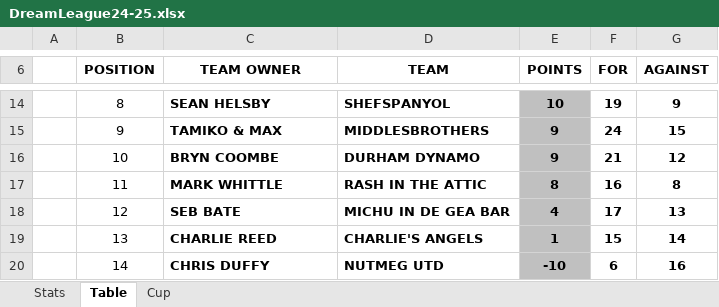
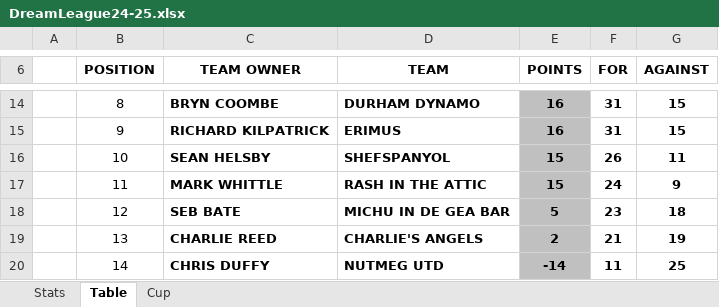
Before and after one commit to sgbstats/dreamleague, an Excel workbook: data/DreamLeague24-25.xlsx, sheet Table, drawn as a sheet; only a part is shown, gaps mark what is left out; values as stored, in another font and other column widths than the file's, no borders; the diff covers the shown part only; the diff names each change by its address in the sheet, - before the commit and + after, or states it on an @@ line.

```diff
--- a/data/DreamLeague24-25.xlsx (sheet Table)
+++ b/data/DreamLeague24-25.xlsx (sheet Table)
-C14 (TEAM OWNER): SEAN HELSBY
+C14 (TEAM OWNER): BRYN COOMBE
-D14 (TEAM): SHEFSPANYOL
+D14 (TEAM): DURHAM DYNAMO
-E14 (POINTS): 10
+E14 (POINTS): 16
-F14 (FOR): 19
+F14 (FOR): 31
-G14 (AGAINST): 9
+G14 (AGAINST): 15
-C15 (TEAM OWNER): TAMIKO & MAX
+C15 (TEAM OWNER): RICHARD KILPATRICK
-D15 (TEAM): MIDDLESBROTHERS
+D15 (TEAM): ERIMUS
-E15 (POINTS): 9
+E15 (POINTS): 16
-F15 (FOR): 24
+F15 (FOR): 31
-C16 (TEAM OWNER): BRYN COOMBE
+C16 (TEAM OWNER): SEAN HELSBY
-D16 (TEAM): DURHAM DYNAMO
+D16 (TEAM): SHEFSPANYOL
-E16 (POINTS): 9
+E16 (POINTS): 15
-F16 (FOR): 21
+F16 (FOR): 26
-G16 (AGAINST): 12
+G16 (AGAINST): 11
-E17 (POINTS): 8
+E17 (POINTS): 15
-F17 (FOR): 16
+F17 (FOR): 24
-G17 (AGAINST): 8
+G17 (AGAINST): 9
-E18 (POINTS): 4
+E18 (POINTS): 5
-F18 (FOR): 17
+F18 (FOR): 23
-G18 (AGAINST): 13
+G18 (AGAINST): 18
-E19 (POINTS): 1
+E19 (POINTS): 2
-F19 (FOR): 15
+F19 (FOR): 21
-G19 (AGAINST): 14
+G19 (AGAINST): 19
-E20 (POINTS): -10
+E20 (POINTS): -14
-F20 (FOR): 6
+F20 (FOR): 11
-G20 (AGAINST): 16
+G20 (AGAINST): 25
```
Also changed, not shown: 29 edited cells elsewhere in this sheet, sheet Stats, data/DL24-25.xlsx, 3 other files.
